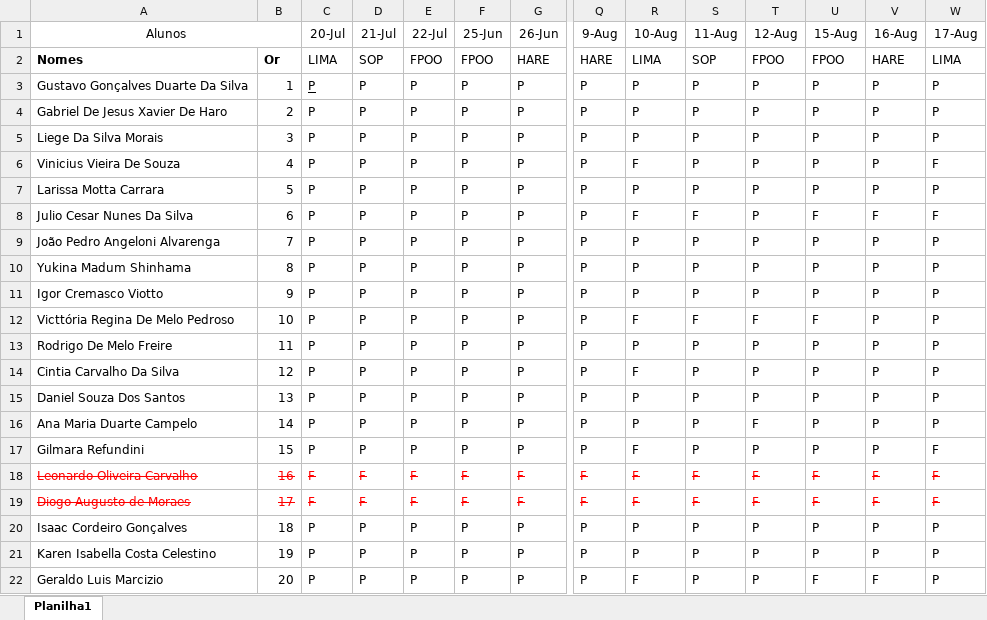
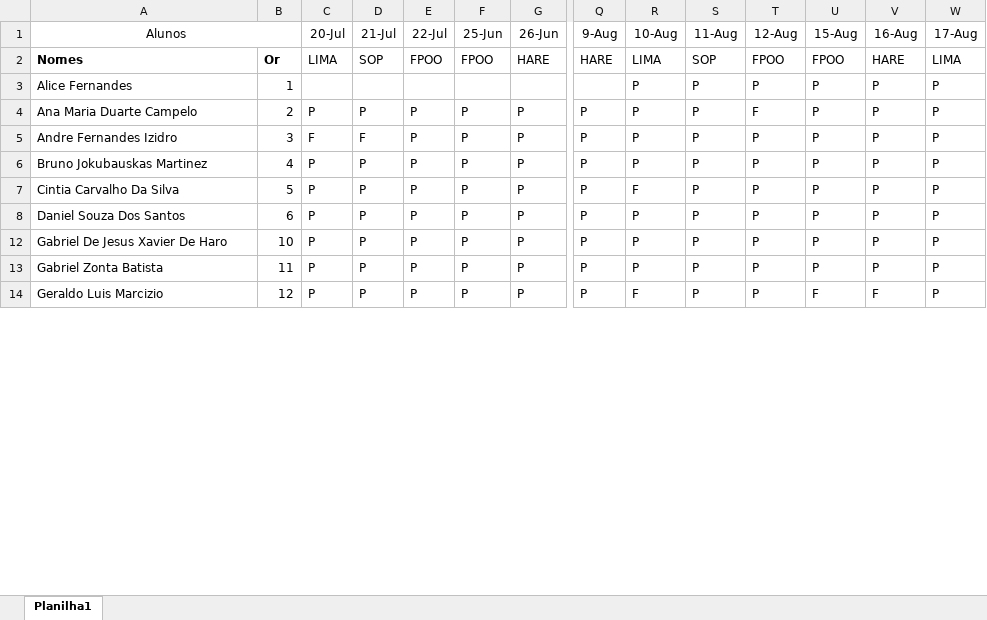
Before and after one commit to wellifabio/senai2022, an Excel workbook: 1des/chamada.xlsx, sheet Planilha1, drawn as a sheet; only a part is shown, gaps mark what is left out; values as stored, in another font and other column widths than the file's, no borders; conditional formats not drawn; removed rows and columns are numbered as before the commit, all else as after; rows hold the shown columns only; the diff covers the shown part only; the diff names each change by its address in the sheet, - before the commit and + after, or states it on an @@ line.

```diff
--- a/1des/chamada.xlsx (sheet Planilha1)
+++ b/1des/chamada.xlsx (sheet Planilha1)
-row 3: Gustavo Gonçalves Duarte Da Silva | 1 | P | P | P | P | P | P | P | P | P | P | P | P
+row 3: Alice Fernandes | 1 |  |  |  |  |  |  | P | P | P | P | P | P
-A4 (Alunos): Gabriel De Jesus Xavier De Haro
+A4 (Alunos): Ana Maria Duarte Campelo
-T4 (12-Aug): P
+T4 (12-Aug): F
-row 5: Liege Da Silva Morais | 3 | P | P | P | P | P | P | P | P | P | P | P | P
-row 6: Vinicius Vieira De Souza | 4 | P | P | P | P | P | P | F | P | P | P | P | F
-row 7: Larissa Motta Carrara | 5 | P | P | P | P | P | P | P | P | P | P | P | P
-row 8: Julio Cesar Nunes Da Silva | 6 | P | P | P | P | P | P | F | F | P | F | F | F
-A5 (Alunos): João Pedro Angeloni Alvarenga
+A5 (Alunos): Andre Fernandes Izidro
-B5: 7
+B5: 3
-C5 (20-Jul): P
+C5 (20-Jul): F
-D5 (21-Jul): P
+D5 (21-Jul): F
-A6 (Alunos): Yukina Madum Shinhama
+A6 (Alunos): Bruno Jokubauskas Martinez
-B6: 8
+B6: 4
-row 11: Igor Cremasco Viotto | 9 | P | P | P | P | P | P | P | P | P | P | P | P
-row 12: Victtória Regina De Melo Pedroso | 10 | P | P | P | P | P | P | F | F | F | F | P | P
-row 13: Rodrigo De Melo Freire | 11 | P | P | P | P | P | P | P | P | P | P | P | P
-B7: 12
+B7: 5
-B8: 13
+B8: 6
-row 16: Ana Maria Duarte Campelo | 14 | P | P | P | P | P | P | P | P | F | P | P | P
-row 17: Gilmara Refundini | 15 | P | P | P | P | P | P | F | P | P | P | P | F
-row 18: Leonardo Oliveira Carvalho | 16 | F | F | F | F | F | F | F | F | F | F | F | F
-row 19: Diogo Augusto de Moraes | 17 | F | F | F | F | F | F | F | F | F | F | F | F
-A12 (Alunos): Isaac Cordeiro Gonçalves
+A12 (Alunos): Gabriel De Jesus Xavier De Haro
-B12: 18
+B12: 10
-A13 (Alunos): Karen Isabella Costa Celestino
+A13 (Alunos): Gabriel Zonta Batista
-B13: 19
+B13: 11
-B14: 20
+B14: 12
```
Also changed, not shown: 10 added rows, 9 removed rows and 86 edited cells elsewhere in this sheet, 2des/chamada.xlsx.
